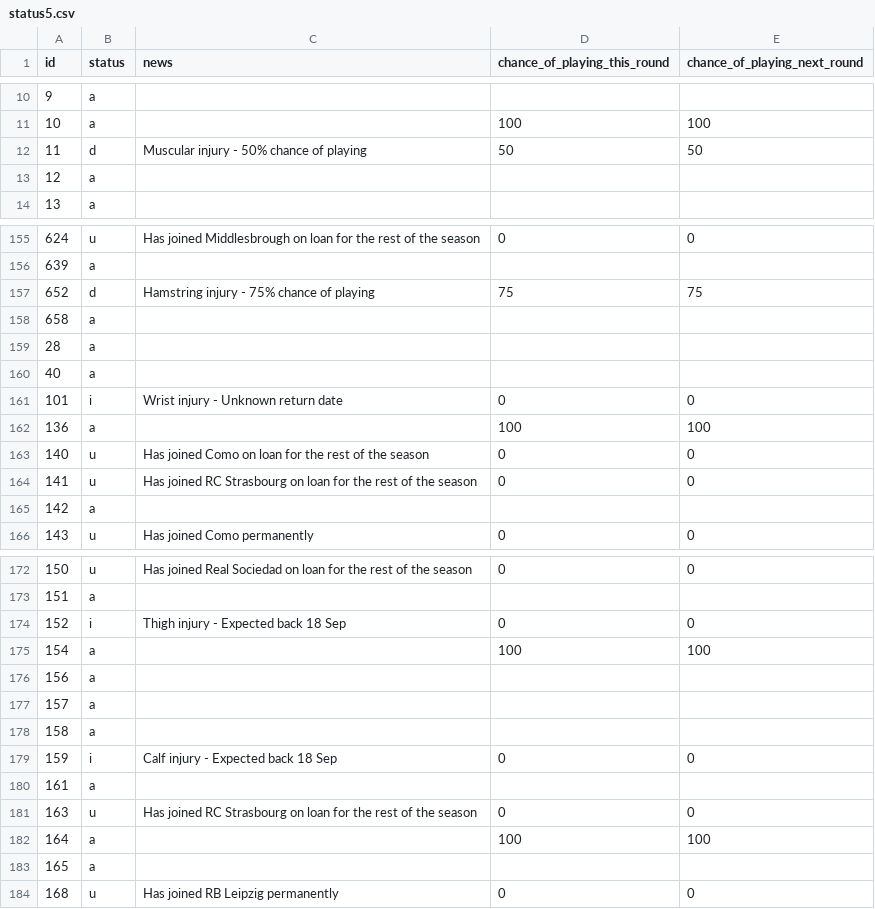
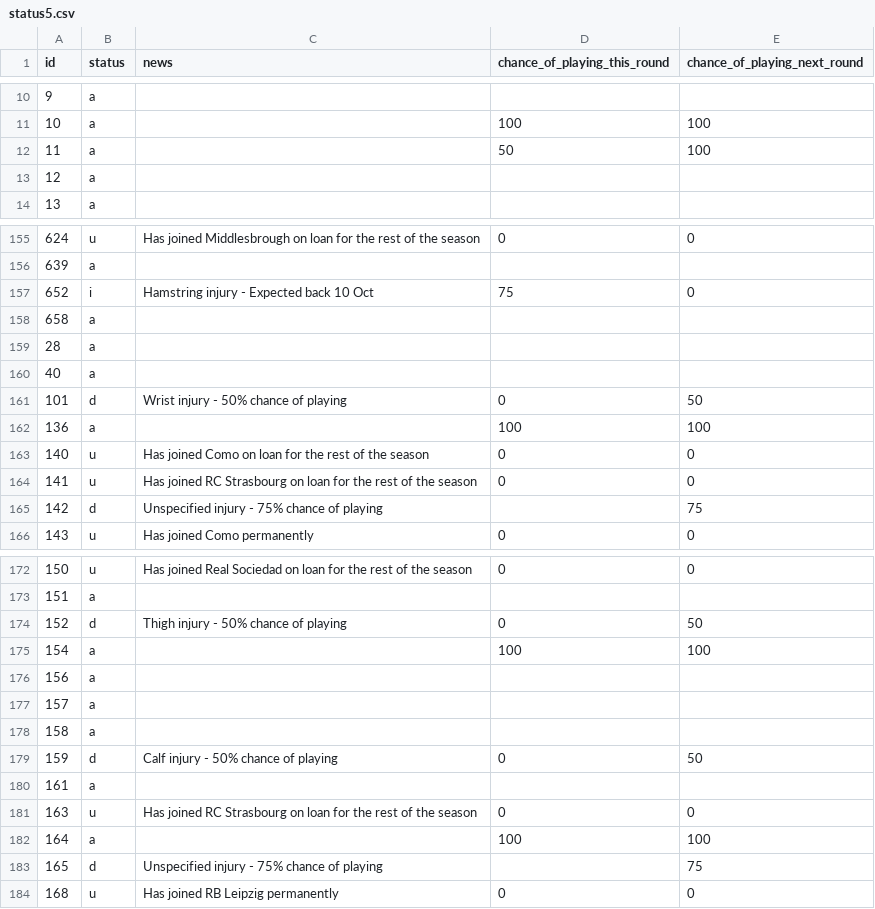
Before and after one commit to Niceiyke/fantasy-football-manager-data, a CSV file: data/2026-27/gws/status5.csv, drawn as a sheet; only a part is shown, gaps mark what is left out; the diff covers the shown part only.

```diff
--- a/data/2026-27/gws/status5.csv
+++ b/data/2026-27/gws/status5.csv
@@ -11,3 +11,3 @@ id,status,news,chance_of_playing_this_round,chance_of_playing_next_round
 10,a,,100,100
-11,d,Muscular injury - 50% chance of playing,50,50
+11,a,,50,100
 12,a,,,
@@ -156,3 +156,3 @@ id,status,news,chance_of_playing_this_round,chance_of_playing_next_round
 639,a,,,
-652,d,Hamstring injury - 75% chance of playing,75,75
+652,i,Hamstring injury - Expected back 10 Oct,75,0
 658,a,,,
@@ -160,3 +160,3 @@ id,status,news,chance_of_playing_this_round,chance_of_playing_next_round
 40,a,,,
-101,i,Wrist injury - Unknown return date,0,0
+101,d,Wrist injury - 50% chance of playing,0,50
 136,a,,100,100
@@ -164,3 +164,3 @@ id,status,news,chance_of_playing_this_round,chance_of_playing_next_round
 141,u,Has joined RC Strasbourg on loan for the rest of the season,0,0
-142,a,,,
+142,d,Unspecified injury - 75% chance of playing,,75
 143,u,Has joined Como permanently,0,0
@@ -173,3 +173,3 @@ id,status,news,chance_of_playing_this_round,chance_of_playing_next_round
 151,a,,,
-152,i,Thigh injury - Expected back 18 Sep,0,0
+152,d,Thigh injury - 50% chance of playing,0,50
 154,a,,100,100
@@ -178,3 +178,3 @@ id,status,news,chance_of_playing_this_round,chance_of_playing_next_round
 158,a,,,
-159,i,Calf injury - Expected back 18 Sep,0,0
+159,d,Calf injury - 50% chance of playing,0,50
 161,a,,,
@@ -182,3 +182,3 @@ id,status,news,chance_of_playing_this_round,chance_of_playing_next_round
 164,a,,100,100
-165,a,,,
+165,d,Unspecified injury - 75% chance of playing,,75
 168,u,Has joined RB Leipzig permanently,0,0
```
Also changed, not shown: 57 edited cells elsewhere in this file, data/2026-27/gws/ownership5.csv.
